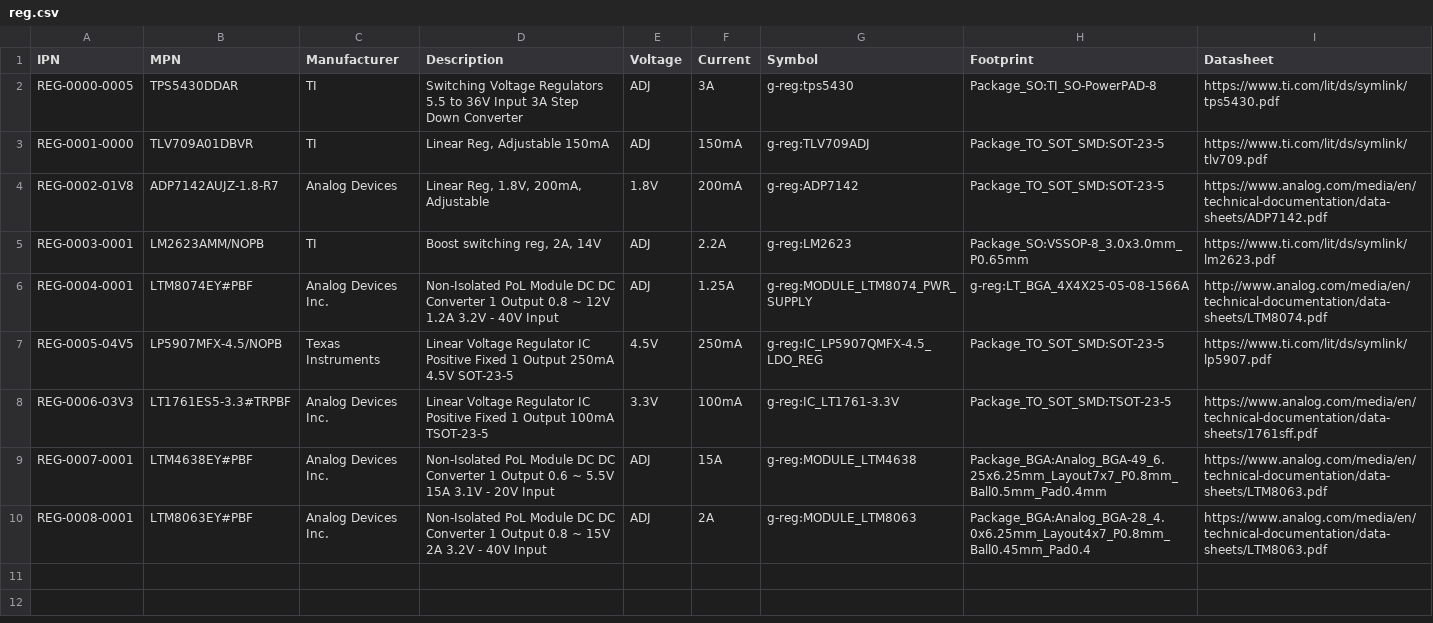
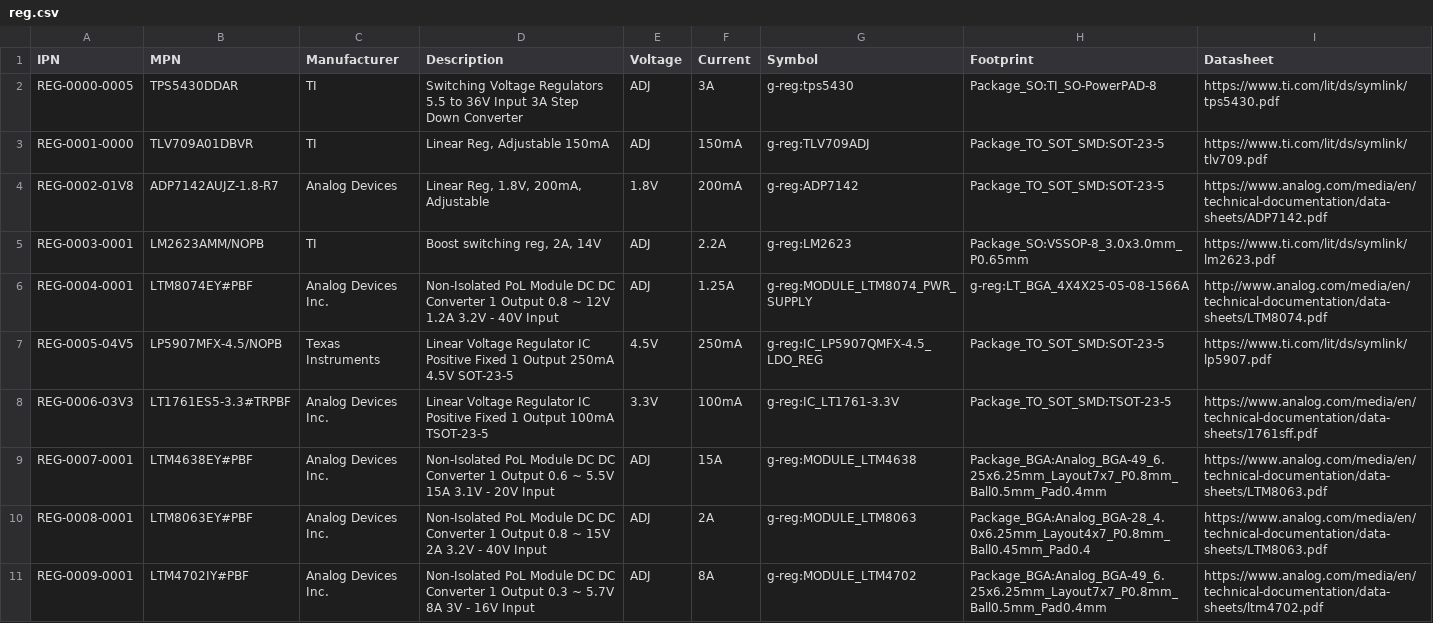
Before and after one commit to git-plm/parts, a CSV file: reg.csv, drawn as a sheet; the diff names each change by its address in the sheet, - before the commit and + after, or states it on an @@ line.

```diff
--- a/reg.csv
+++ b/reg.csv
+row 11: REG-0009-0001 | LTM4702IY#PBF | Analog Devices Inc. | Non-Isolated PoL Module DC DC Converter 1 Output 0.3 ~ 5.7V 8A 3V - 16V Input | ADJ | 8A | g-reg:MODULE_LTM4702 | Package_BGA:Analog_BGA-49_6.25x6.25mm_Layout7x7_P0.8mm_Ball0.5mm_Pad0.4mm | https://www.analog.com/media/en/technical-documentation/data-sheets/ltm4702.pdf
```
Also changed, not shown: osc.csv, res.csv, 5 other files.
